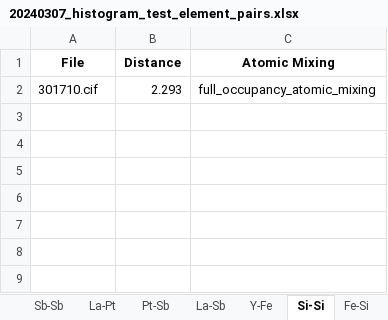
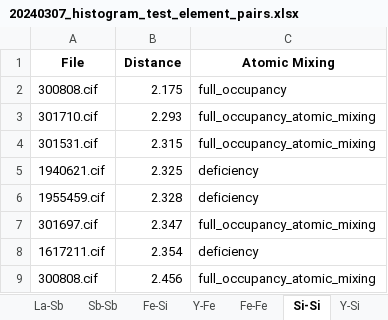
Before and after one commit to bobleesj/cif-bond-analyzer, an Excel workbook: 20240307_histogram_test/output/20240307_histogram_test_element_pairs.xlsx, sheet Si-Si, drawn as a sheet; values as stored, in another font and other column widths than the file's, no borders; the diff names each change by its address in the sheet, - before the commit and + after, or states it on an @@ line.

```diff
--- a/20240307_histogram_test/output/20240307_histogram_test_element_pairs.xlsx (sheet Si-Si)
+++ b/20240307_histogram_test/output/20240307_histogram_test_element_pairs.xlsx (sheet Si-Si)
@@ sheet tab order changed: La-Sb | Sb-Sb | Fe-Si | Y-Fe | Fe-Fe | Si-Si | Y-Si @@
+row 2: 300808.cif | 2.175 | full_occupancy
+row 4: 301531.cif | 2.315 | full_occupancy_atomic_mixing
+row 5: 1940621.cif | 2.325 | deficiency
+row 6: 1955459.cif | 2.328 | deficiency
+row 7: 301697.cif | 2.347 | full_occupancy_atomic_mixing
+row 8: 1617211.cif | 2.354 | deficiency
+row 9: 300808.cif | 2.456 | full_occupancy_atomic_mixing
```
Also changed, not shown: sheet Er-In, sheet Ni-Ni, sheet Er-Er, sheet Ga-Ga, sheet Er-Co, sheet Fe-Fe, 8 more sheets, other sheet tabs, 20240307_histogram_test/output/20240307_histogram_test_label_pairs.xlsx, 20240308_output_test/output/20240308_output_test_element_pairs.xlsx, 56 other files.
